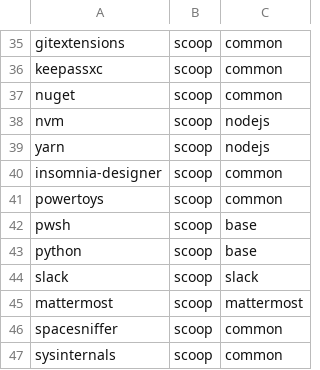
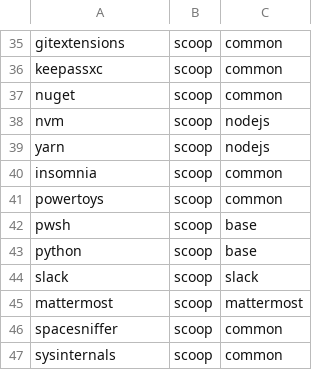
Before and after one commit to LoZeno/BasicSetup, a CSV file: src/softwareList.csv, drawn as a sheet; only a part is shown, gaps mark what is left out.

Commit message:
replaced insomnia-designer with insomnia (from scoop): the packages insomnia-designer and insomnia-core have been merged into one

```diff
--- a/src/softwareList.csv
+++ b/src/softwareList.csv
@@ -39,3 +39,3 @@ nvm,scoop,nodejs
 yarn,scoop,nodejs
-insomnia-designer,scoop,common
+insomnia,scoop,common
 powertoys,scoop,common
```
